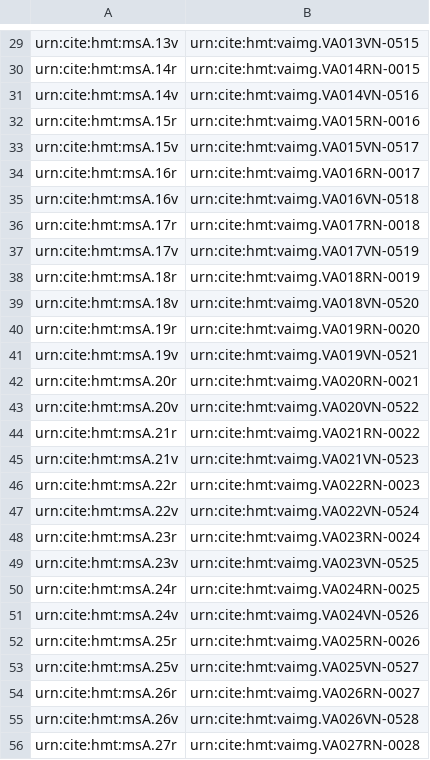
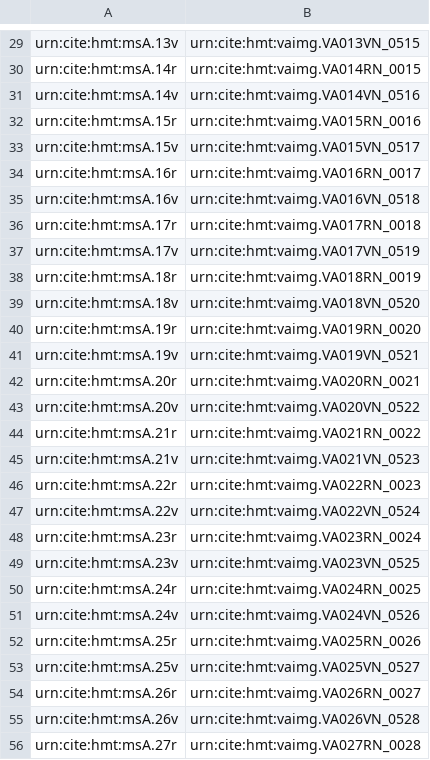
Before and after one commit to cite-architecture/cs2, a CSV file: fuseki/resources/ttl-src/integrated/indices/venA-defaultimg.csv, drawn as a sheet; only a part is shown, gaps mark what is left out; the diff covers the shown part only; the diff names each change by its address in the sheet, - before the commit and + after, or states it on an @@ line.

```diff
--- a/fuseki/resources/ttl-src/integrated/indices/venA-defaultimg.csv
+++ b/fuseki/resources/ttl-src/integrated/indices/venA-defaultimg.csv
-B29: urn:cite:hmt:vaimg.VA013VN-0515
+B29: urn:cite:hmt:vaimg.VA013VN_0515
-B30: urn:cite:hmt:vaimg.VA014RN-0015
+B30: urn:cite:hmt:vaimg.VA014RN_0015
-B31: urn:cite:hmt:vaimg.VA014VN-0516
+B31: urn:cite:hmt:vaimg.VA014VN_0516
-B32: urn:cite:hmt:vaimg.VA015RN-0016
+B32: urn:cite:hmt:vaimg.VA015RN_0016
-B33: urn:cite:hmt:vaimg.VA015VN-0517
+B33: urn:cite:hmt:vaimg.VA015VN_0517
-B34: urn:cite:hmt:vaimg.VA016RN-0017
+B34: urn:cite:hmt:vaimg.VA016RN_0017
-B35: urn:cite:hmt:vaimg.VA016VN-0518
+B35: urn:cite:hmt:vaimg.VA016VN_0518
-B36: urn:cite:hmt:vaimg.VA017RN-0018
+B36: urn:cite:hmt:vaimg.VA017RN_0018
-B37: urn:cite:hmt:vaimg.VA017VN-0519
+B37: urn:cite:hmt:vaimg.VA017VN_0519
-B38: urn:cite:hmt:vaimg.VA018RN-0019
+B38: urn:cite:hmt:vaimg.VA018RN_0019
-B39: urn:cite:hmt:vaimg.VA018VN-0520
+B39: urn:cite:hmt:vaimg.VA018VN_0520
-B40: urn:cite:hmt:vaimg.VA019RN-0020
+B40: urn:cite:hmt:vaimg.VA019RN_0020
-B41: urn:cite:hmt:vaimg.VA019VN-0521
+B41: urn:cite:hmt:vaimg.VA019VN_0521
-B42: urn:cite:hmt:vaimg.VA020RN-0021
+B42: urn:cite:hmt:vaimg.VA020RN_0021
-B43: urn:cite:hmt:vaimg.VA020VN-0522
+B43: urn:cite:hmt:vaimg.VA020VN_0522
-B44: urn:cite:hmt:vaimg.VA021RN-0022
+B44: urn:cite:hmt:vaimg.VA021RN_0022
-B45: urn:cite:hmt:vaimg.VA021VN-0523
+B45: urn:cite:hmt:vaimg.VA021VN_0523
-B46: urn:cite:hmt:vaimg.VA022RN-0023
+B46: urn:cite:hmt:vaimg.VA022RN_0023
-B47: urn:cite:hmt:vaimg.VA022VN-0524
+B47: urn:cite:hmt:vaimg.VA022VN_0524
-B48: urn:cite:hmt:vaimg.VA023RN-0024
+B48: urn:cite:hmt:vaimg.VA023RN_0024
-B49: urn:cite:hmt:vaimg.VA023VN-0525
+B49: urn:cite:hmt:vaimg.VA023VN_0525
-B50: urn:cite:hmt:vaimg.VA024RN-0025
+B50: urn:cite:hmt:vaimg.VA024RN_0025
-B51: urn:cite:hmt:vaimg.VA024VN-0526
+B51: urn:cite:hmt:vaimg.VA024VN_0526
-B52: urn:cite:hmt:vaimg.VA025RN-0026
+B52: urn:cite:hmt:vaimg.VA025RN_0026
-B53: urn:cite:hmt:vaimg.VA025VN-0527
+B53: urn:cite:hmt:vaimg.VA025VN_0527
-B54: urn:cite:hmt:vaimg.VA026RN-0027
+B54: urn:cite:hmt:vaimg.VA026RN_0027
-B55: urn:cite:hmt:vaimg.VA026VN-0528
+B55: urn:cite:hmt:vaimg.VA026VN_0528
-B56: urn:cite:hmt:vaimg.VA027RN-0028
+B56: urn:cite:hmt:vaimg.VA027RN_0028
```
Also changed, not shown: 76 edited cells elsewhere in this file, fuseki/resources/ttl-src/integrated/indices/folioToIliadImageBlock-venA.tsv, fuseki/resources/ttl-src/integrated/indices/pageToImage-venA.csv, 13 other files.
